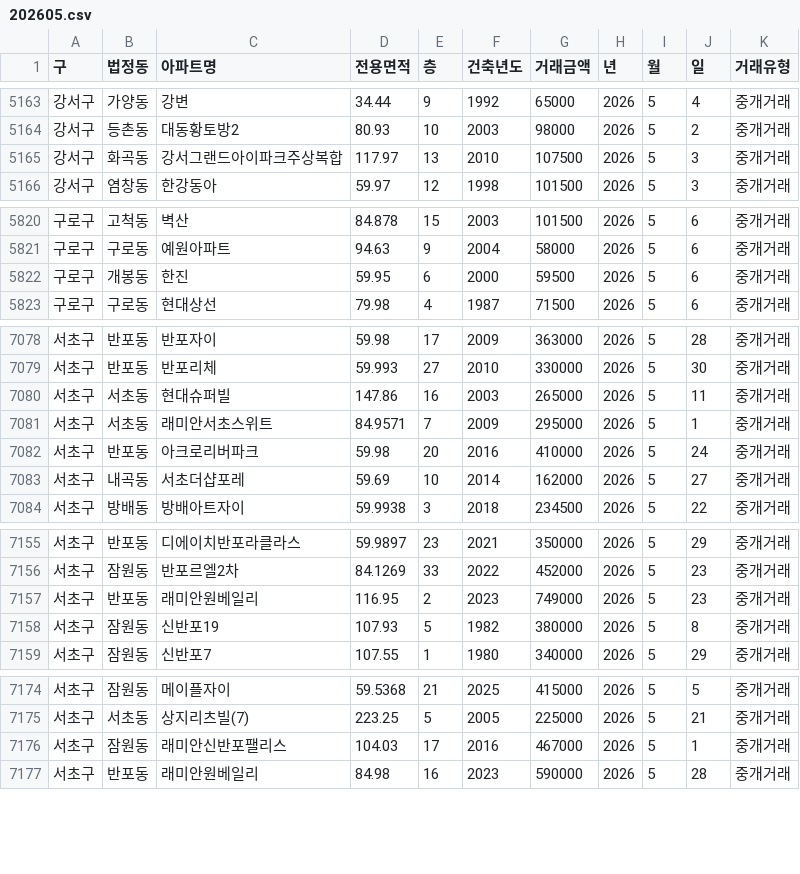
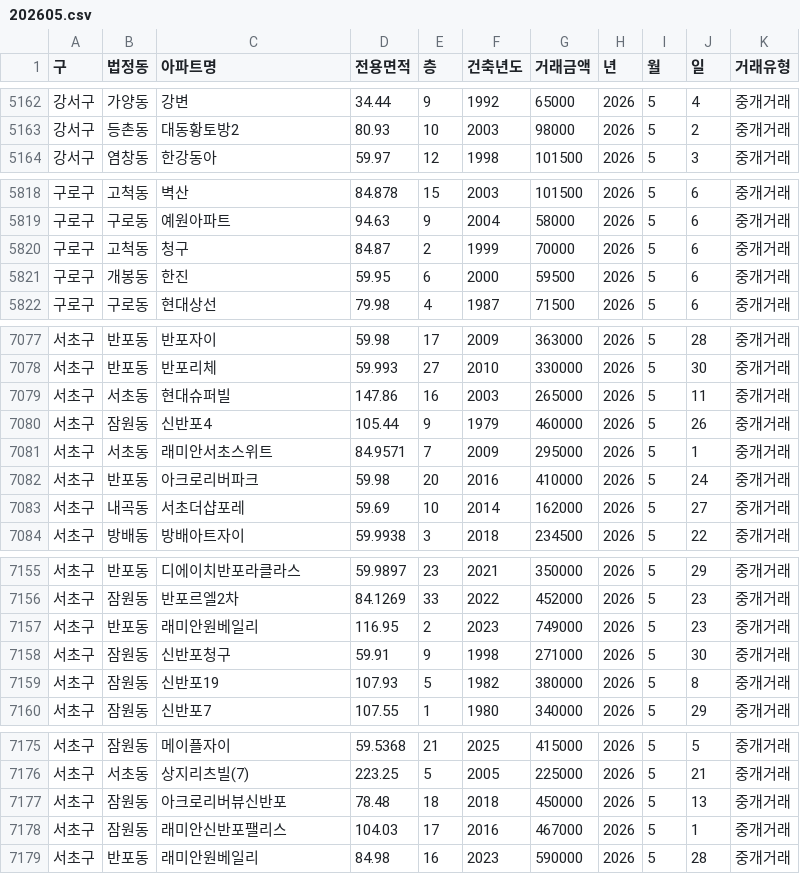
Before and after one commit to sean794/Real-Estate, a CSV file: data/apt_trade/202605.csv, drawn as a sheet; only a part is shown, gaps mark what is left out; removed rows and columns are numbered as before the commit, all else as after; the diff covers the shown part only; the diff names each change by its address in the sheet, - before the commit and + after, or states it on an @@ line.

```diff
--- a/data/apt_trade/202605.csv
+++ b/data/apt_trade/202605.csv
-row 5165: 강서구 | 화곡동 | 강서그랜드아이파크주상복합 | 117.97 | 13 | 2010 | 107500 | 2026 | 5 | 3 | 중개거래
+row 5820: 구로구 | 고척동 | 청구 | 84.87 | 2 | 1999 | 70000 | 2026 | 5 | 6 | 중개거래
+row 7080: 서초구 | 잠원동 | 신반포4 | 105.44 | 9 | 1979 | 460000 | 2026 | 5 | 26 | 중개거래
+row 7158: 서초구 | 잠원동 | 신반포청구 | 59.91 | 9 | 1998 | 271000 | 2026 | 5 | 30 | 중개거래
+row 7177: 서초구 | 잠원동 | 아크로리버뷰신반포 | 78.48 | 18 | 2018 | 450000 | 2026 | 5 | 13 | 중개거래
```
Also changed, not shown: 8 added rows and 3 removed rows elsewhere in this file, data/apt_trade/202607.csv, 5 other files.
